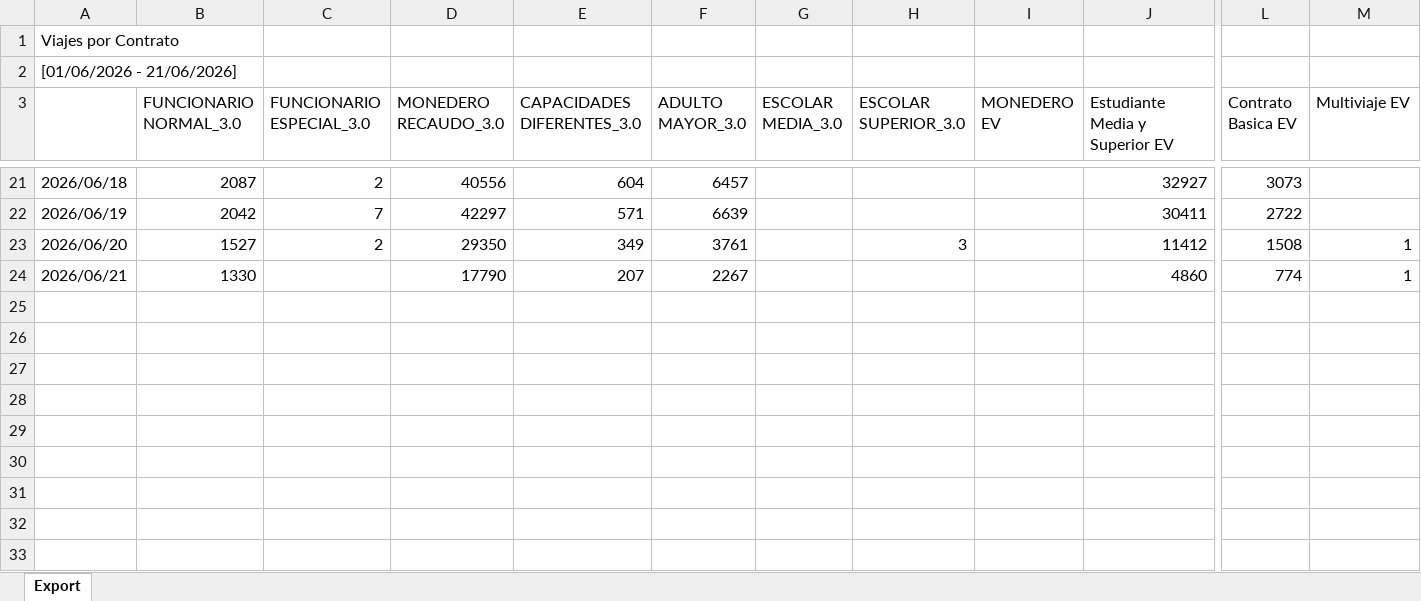
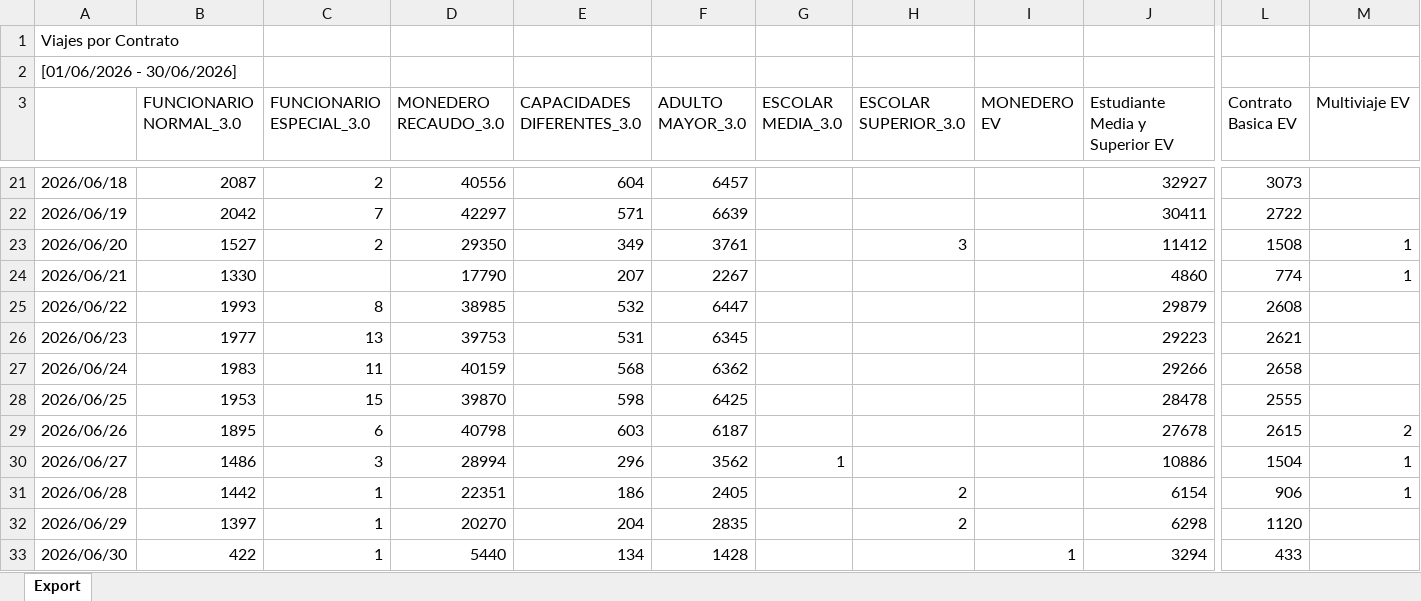
Before and after one commit to antoniorra1983-ops/Datos-Operacionales, an Excel workbook: data/viajes/Pasajeros 06-Jun-2026.xlsx, sheet Export, drawn as a sheet; only a part is shown, gaps mark what is left out; values as stored, in another font and other column widths than the file's, no cell formats; rows hold the shown columns only; the diff names each change by its address in the sheet, - before the commit and + after, or states it on an @@ line.

```diff
--- a/data/viajes/Pasajeros 06-Jun-2026.xlsx (sheet Export)
+++ b/data/viajes/Pasajeros 06-Jun-2026.xlsx (sheet Export)
-A2: [01/06/2026 - 21/06/2026]
+A2: [01/06/2026 - 30/06/2026]
+row 25: 2026/06/22 | 1993 | 8 | 38985 | 532 | 6447 |  |  |  | 29879 | 2608
+row 26: 2026/06/23 | 1977 | 13 | 39753 | 531 | 6345 |  |  |  | 29223 | 2621
+row 27: 2026/06/24 | 1983 | 11 | 40159 | 568 | 6362 |  |  |  | 29266 | 2658
+row 28: 2026/06/25 | 1953 | 15 | 39870 | 598 | 6425 |  |  |  | 28478 | 2555
+row 29: 2026/06/26 | 1895 | 6 | 40798 | 603 | 6187 |  |  |  | 27678 | 2615 | 2
+row 30: 2026/06/27 | 1486 | 3 | 28994 | 296 | 3562 | 1 |  |  | 10886 | 1504 | 1
+row 31: 2026/06/28 | 1442 | 1 | 22351 | 186 | 2405 |  | 2 |  | 6154 | 906 | 1
+row 32: 2026/06/29 | 1397 | 1 | 20270 | 204 | 2835 |  | 2 |  | 6298 | 1120
+row 33: 2026/06/30 | 422 | 1 | 5440 | 134 | 1428 |  |  | 1 | 3294 | 433
```
Also changed, not shown: cell formats, 12 other files.
